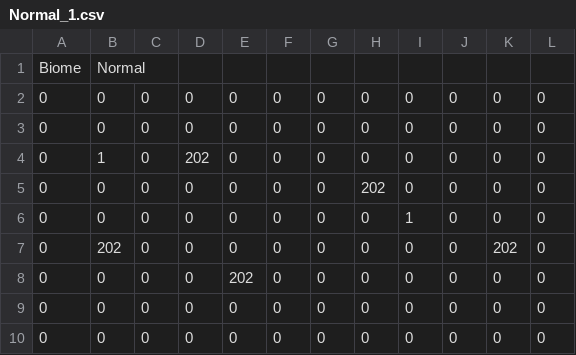
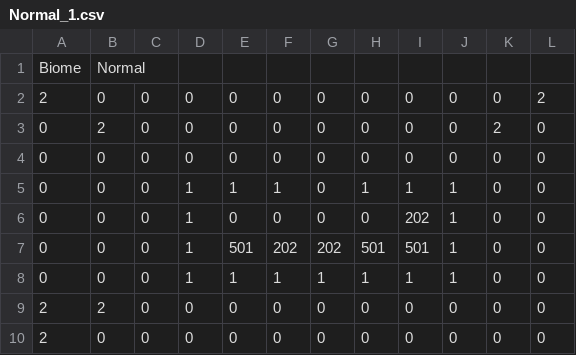
Before and after one commit to chompcom/BIMPACT_GAM_PROJECT, a CSV file: Assets/Levels/Room_Data/Normal_1.csv, drawn as a sheet; removed rows and columns are numbered as before the commit, all else as after; the diff names each change by its address in the sheet, - before the commit and + after, or states it on an @@ line.

```diff
--- a/Assets/Levels/Room_Data/Normal_1.csv
+++ b/Assets/Levels/Room_Data/Normal_1.csv
+row 2: 2 | 0 | 0 | 0 | 0 | 0 | 0 | 0 | 0 | 0 | 0 | 2
+row 3: 0 | 2 | 0 | 0 | 0 | 0 | 0 | 0 | 0 | 0 | 2 | 0
-D5: 0
+D5: 1
-E5: 0
+E5: 1
-F5: 0
+F5: 1
-H5: 0
+H5: 1
-I5: 0
+I5: 1
-J5:J8: 0
+J5:J8: 1
-B6: 1
+B6: 0
-D6: 202
+D6: 1
-I6: 0
+I6: 202
-D7:D8: 0
+D7:D8: 1
-E7: 0
+E7: 501
-F7: 0
+F7: 202
-G7: 0
+G7: 202
-H7: 202
+H7: 501
-I7: 0
+I7: 501
-E8: 0
+E8: 1
-F8: 0
+F8: 1
-G8: 0
+G8: 1
-H8: 0
+H8: 1
-row 7: 0 | 202 | 0 | 0 | 0 | 0 | 0 | 0 | 0 | 0 | 202 | 0
-row 8: 0 | 0 | 0 | 0 | 202 | 0 | 0 | 0 | 0 | 0 | 0 | 0
-A9:A10: 0
+A9:A10: 2
-B9: 0
+B9: 2
```
Also changed, not shown: Assets/Levels/Room_Data/Green_1.csv, Assets/Levels/Room_Data/Ice_1.csv, 13 other files.
